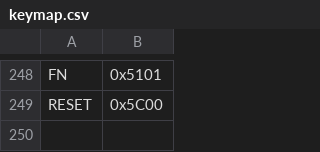
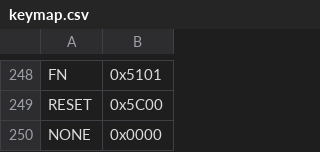
Before and after one commit to pop-os/keyboard-configurator, a CSV file: layouts/system76/launch_alpha_2/keymap.csv, drawn as a sheet; only a part is shown, gaps mark what is left out.

Commit message:
chore: Regenerate layouts with layouts.py
This also adds the `default.json` files with the default layout.

```diff
--- a/layouts/system76/launch_alpha_2/keymap.csv
+++ b/layouts/system76/launch_alpha_2/keymap.csv
@@ -249 +249,2 @@ FN,0x5101
 RESET,0x5C00
+NONE,0x0000
```
Also changed, not shown: layouts/system76/launch_beta_1/keymap.csv, 34 other files.
